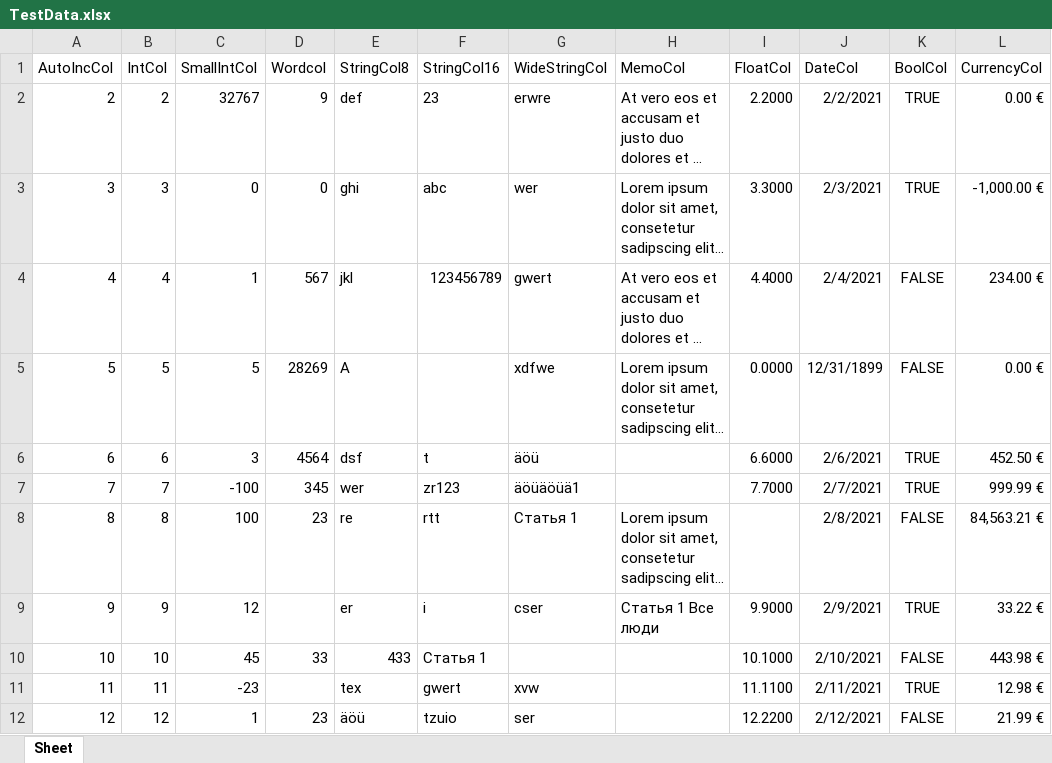
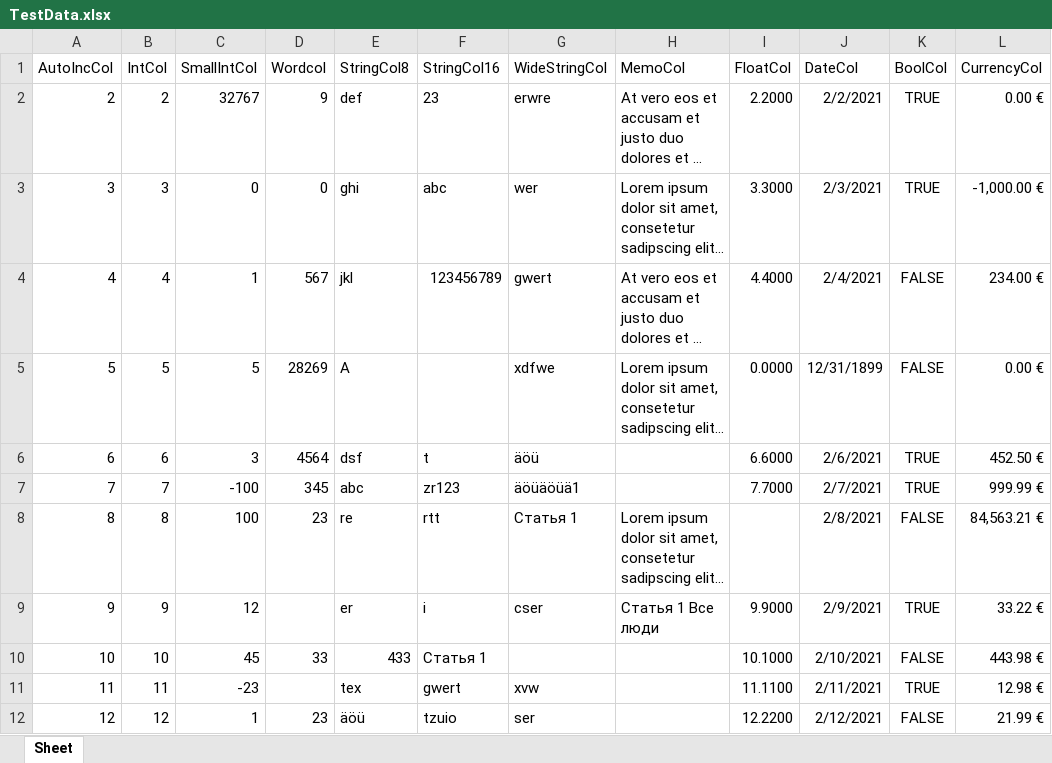
Before and after one commit to wp-xyz/FPSpreadsheetDataset, an Excel workbook: demos/TestData.xlsx, sheet Sheet, drawn as a sheet; long unchanged cells end in …; values as stored, in another font and other column widths than the file's, no borders; the diff names each change by its address in the sheet, - before the commit and + after, or states it on an @@ line.

Commit message:
Update demos.

```diff
--- a/demos/TestData.xlsx (sheet Sheet)
+++ b/demos/TestData.xlsx (sheet Sheet)
-E7 (StringCol8): wer
+E7 (StringCol8): abc
```
Also changed, not shown: 5 other files.
